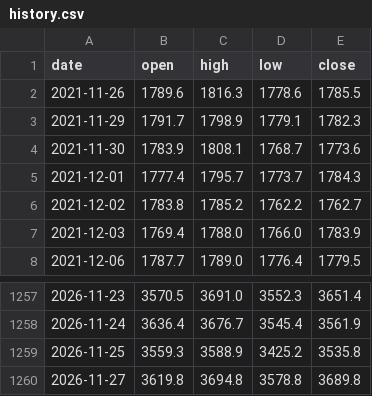
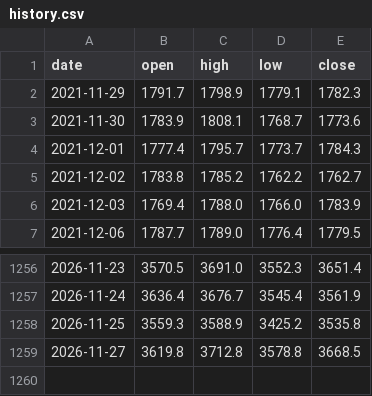
Before and after one commit to mechvannak/gold_market_cambodia, a CSV file: data/history.csv, drawn as a sheet; only a part is shown, gaps mark what is left out.

```diff
--- a/data/history.csv
+++ b/data/history.csv
@@ -1,3 +1,2 @@
 date,open,high,low,close
-2021-11-26,1789.6,1816.3,1778.6,1785.5
 2021-11-29,1791.7,1798.9,1779.1,1782.3
@@ -1259,2 +1258,2 @@ date,open,high,low,close
 2026-11-25,3559.3,3588.9,3425.2,3535.8
-2026-11-27,3619.8,3694.8,3578.8,3689.8
+2026-11-27,3619.8,3712.8,3578.8,3668.5
```
Also changed, not shown: 1 other file.
